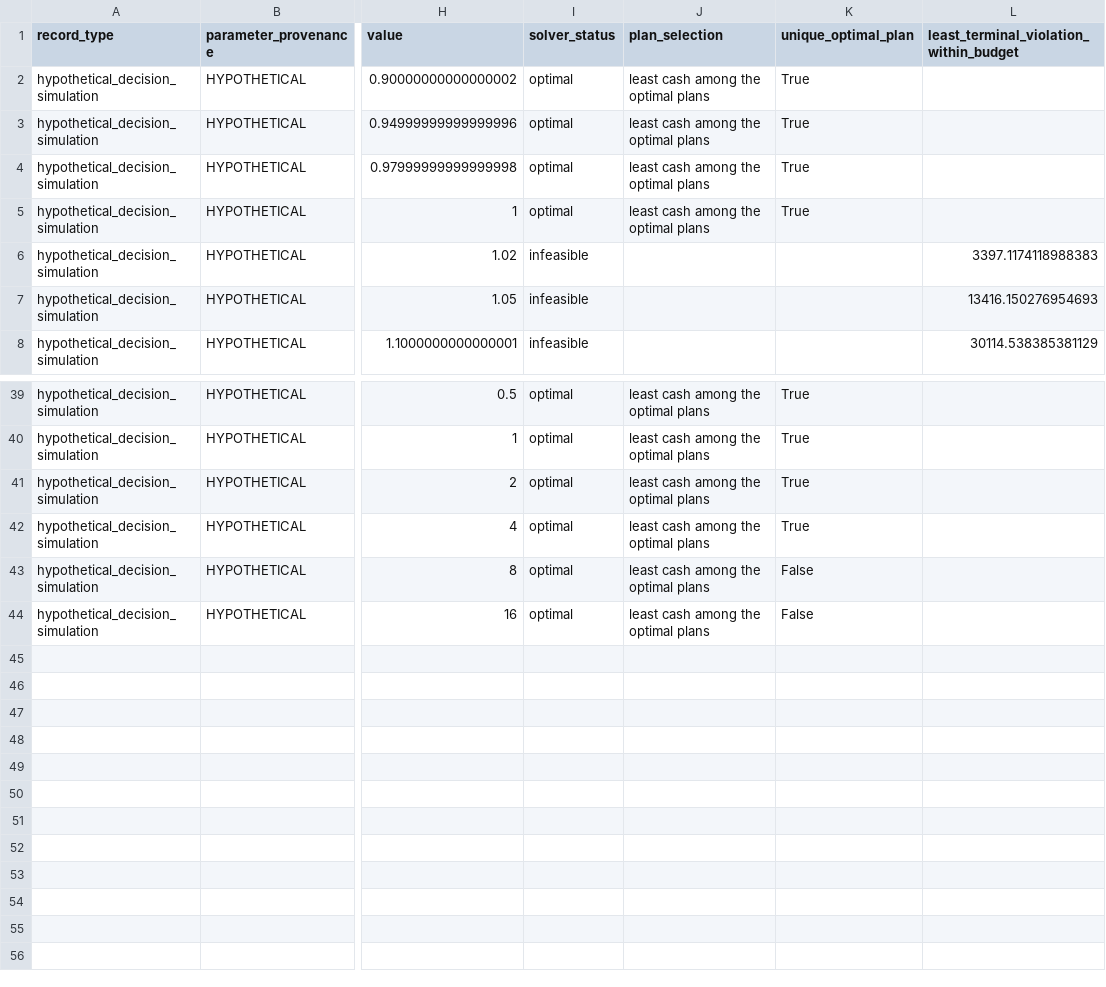
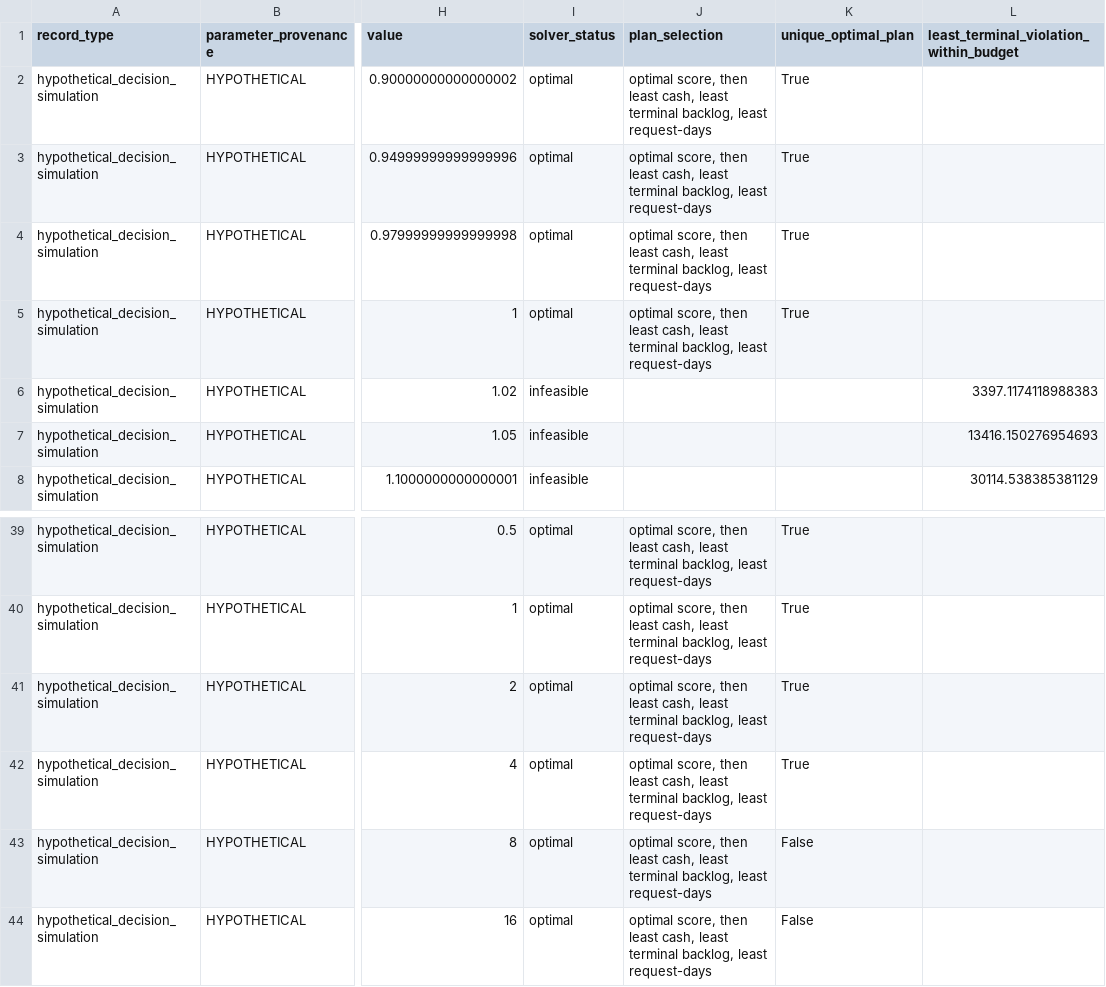
Before and after one commit to arthur-fay/demand-forecasting-model, a CSV file: docs/results/atlas-m4-optimization-v1/sensitivity.csv, drawn as a sheet; only a part is shown, gaps mark what is left out; the diff covers the shown part only; the diff names each change by its address in the sheet, - before the commit and + after, or states it on an @@ line.

```diff
--- a/docs/results/atlas-m4-optimization-v1/sensitivity.csv
+++ b/docs/results/atlas-m4-optimization-v1/sensitivity.csv
-J2:J5 (plan_selection): least cash among the optimal plans
+J2:J5 (plan_selection): optimal score, then least cash, least terminal backlog, least request-days
-J39:J44 (plan_selection): least cash among the optimal plans
+J39:J44 (plan_selection): optimal score, then least cash, least terminal backlog, least request-days
```
Also changed, not shown: 23 edited cells elsewhere in this file, docs/results/atlas-m4-optimization-v1/duals.csv, docs/results/atlas-m4-optimization-v1/frontier.csv, 6 other files.
